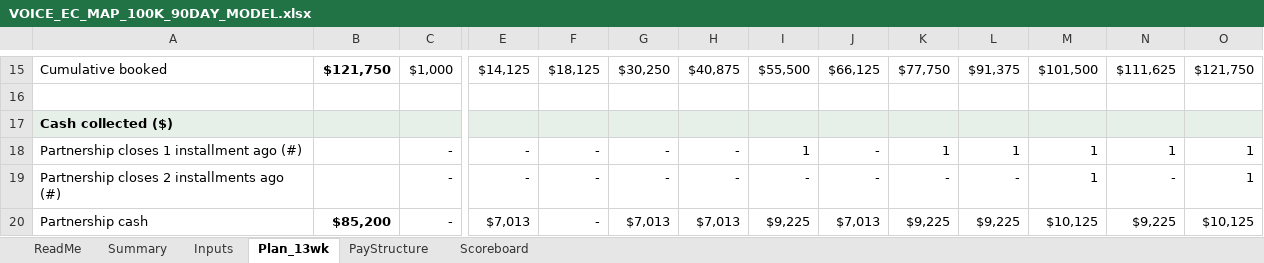
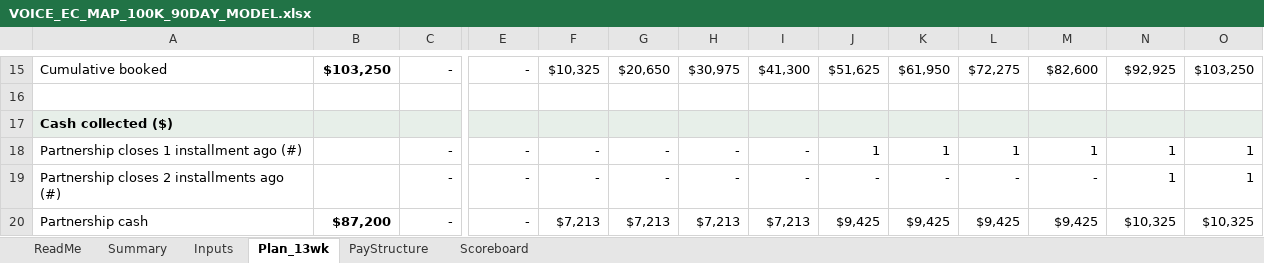
Before and after one commit to charlesrobinson789-design/EC-Map, an Excel workbook: VOICE_EC_MAP_100K_90DAY_MODEL.xlsx, sheet Plan_13wk, drawn as a sheet; only a part is shown, gaps mark what is left out; values as stored, in another font and other column widths than the file's, no borders; the diff covers the shown part only; the diff names each change by its address in the sheet, - before the commit and + after, or states it on an @@ line.

```diff
--- a/VOICE_EC_MAP_100K_90DAY_MODEL.xlsx (sheet Plan_13wk)
+++ b/VOICE_EC_MAP_100K_90DAY_MODEL.xlsx (sheet Plan_13wk)
-B15: $121,750
+B15: $103,250
-C15: $1,000
+C15: -
-E15: $14,125
+E15: -
-F15: $18,125
+F15: $10,325
-G15: $30,250
+G15: $20,650
-H15: $40,875
+H15: $30,975
-I15: $55,500
+I15: $41,300
-J15: $66,125
+J15: $51,625
-K15: $77,750
+K15: $61,950
-L15: $91,375
+L15: $72,275
-M15: $101,500
+M15: $82,600
-N15: $111,625
+N15: $92,925
-O15: $121,750
+O15: $103,250
-I18: 1
+I18: -
-J18: -
+J18: 1
-M19: 1
+M19: -
-N19: -
+N19: 1
-B20: $85,200
+B20: $87,200
-E20: $7,013
+E20: -
-F20: -
+F20: $7,213
-G20: $7,013
+G20: $7,213
-H20: $7,013
+H20: $7,213
-I20: $9,225
+I20: $7,213
-J20: $7,013
+J20: $9,425
-K20: $9,225
+K20: $9,425
-L20: $9,225
+L20: $9,425
-M20: $10,125
+M20: $9,425
-N20: $9,225
+N20: $10,325
-O20: $10,125
+O20: $10,325
```
Also changed, not shown: 149 edited cells elsewhere in this sheet, sheet Scoreboard, sheet Summary, sheet Inputs, 3 other files.
